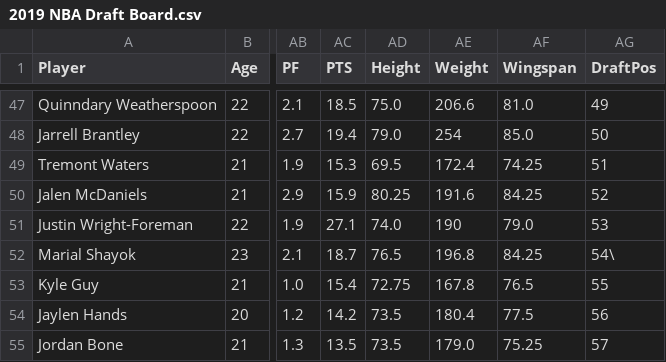
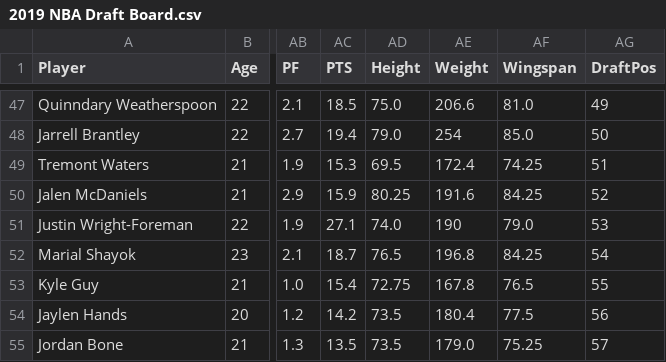
Before and after one commit to kevin-shiao/NBA-Draft, a CSV file: data/2019 NBA Draft Board.csv, drawn as a sheet; only a part is shown, gaps mark what is left out; the diff names each change by its address in the sheet, - before the commit and + after, or states it on an @@ line.

Commit message:
checking 2019

```diff
--- a/data/2019 NBA Draft Board.csv
+++ b/data/2019 NBA Draft Board.csv
-AG52 (DraftPos): 54\
+AG52 (DraftPos): 54
```
